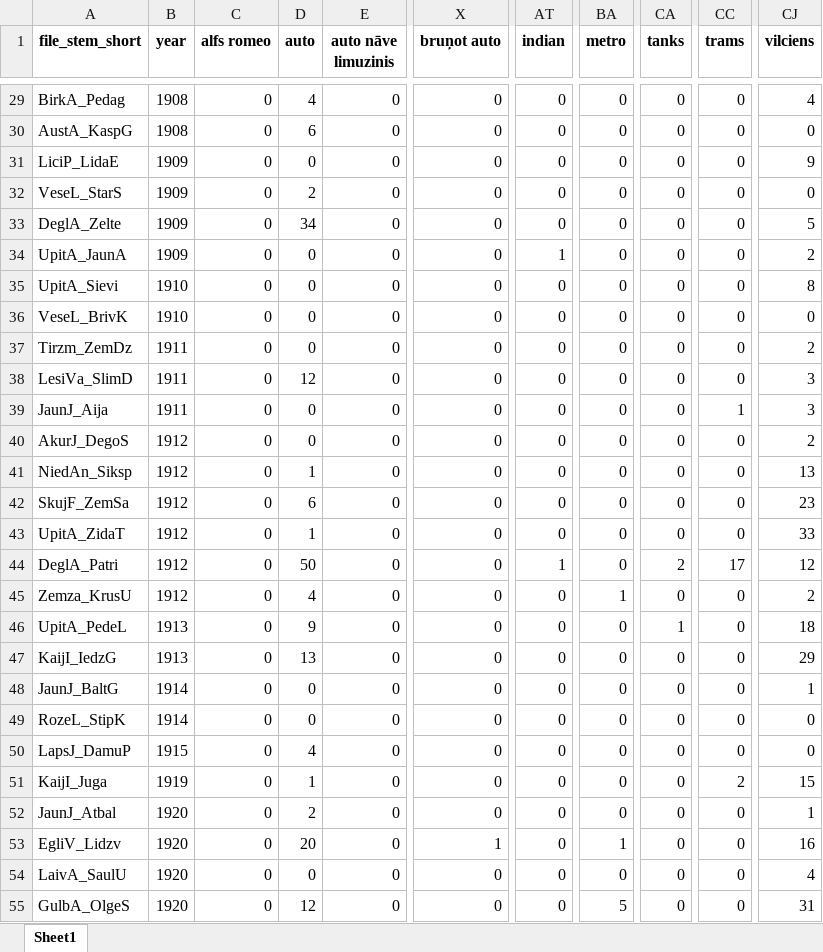
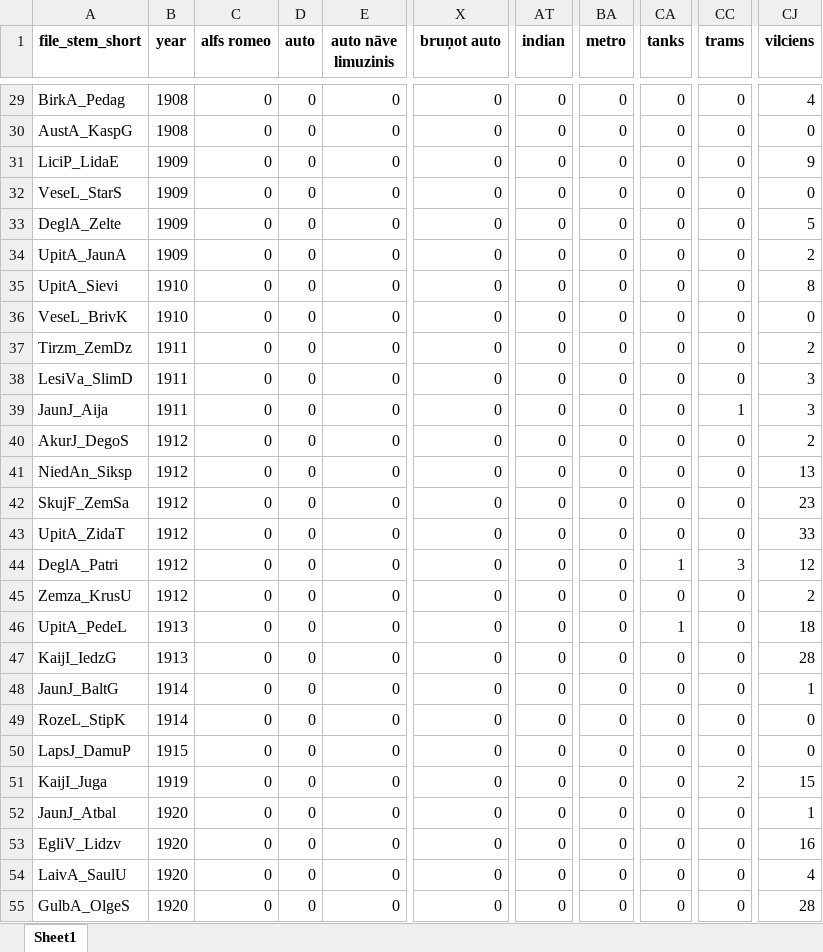
Before and after one commit to ValRCS/lnb_transports, an Excel workbook: xlsx/latsenrom_moto_terms_counts.xlsx, sheet Sheet1, drawn as a sheet; only a part is shown, gaps mark what is left out; values as stored, in another font and other column widths than the file's, no borders; the diff covers the shown part only; the diff names each change by its address in the sheet, - before the commit and + after, or states it on an @@ line.

```diff
--- a/xlsx/latsenrom_moto_terms_counts.xlsx (sheet Sheet1)
+++ b/xlsx/latsenrom_moto_terms_counts.xlsx (sheet Sheet1)
-D29 (auto): 4
+D29 (auto): 0
-D30 (auto): 6
+D30 (auto): 0
-D32 (auto): 2
+D32 (auto): 0
-D33 (auto): 34
+D33 (auto): 0
-AT34 (indian): 1
+AT34 (indian): 0
-D38 (auto): 12
+D38 (auto): 0
-D41 (auto): 1
+D41 (auto): 0
-D42 (auto): 6
+D42 (auto): 0
-D43 (auto): 1
+D43 (auto): 0
-D44 (auto): 50
+D44 (auto): 0
-AT44 (indian): 1
+AT44 (indian): 0
-CA44 (tanks): 2
+CA44 (tanks): 1
-CC44 (trams): 17
+CC44 (trams): 3
-D45 (auto): 4
+D45 (auto): 0
-BA45 (metro): 1
+BA45 (metro): 0
-D46 (auto): 9
+D46 (auto): 0
-D47 (auto): 13
+D47 (auto): 0
-CJ47 (vilciens): 29
+CJ47 (vilciens): 28
-D50 (auto): 4
+D50 (auto): 0
-D51 (auto): 1
+D51 (auto): 0
-D52 (auto): 2
+D52 (auto): 0
-D53 (auto): 20
+D53 (auto): 0
-X53 (bruņot auto): 1
+X53 (bruņot auto): 0
-BA53 (metro): 1
+BA53 (metro): 0
-D55 (auto): 12
+D55 (auto): 0
-BA55 (metro): 5
+BA55 (metro): 0
-CJ55 (vilciens): 31
+CJ55 (vilciens): 28
```
Also changed, not shown: 578 edited cells elsewhere in this sheet, xlsx/latsenrom_horse_terms_counts.xlsx, 2 other files.
